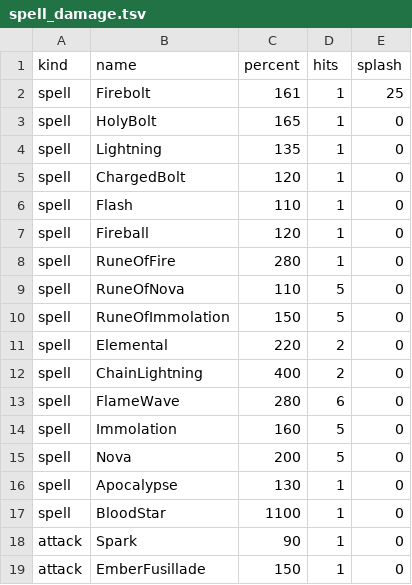
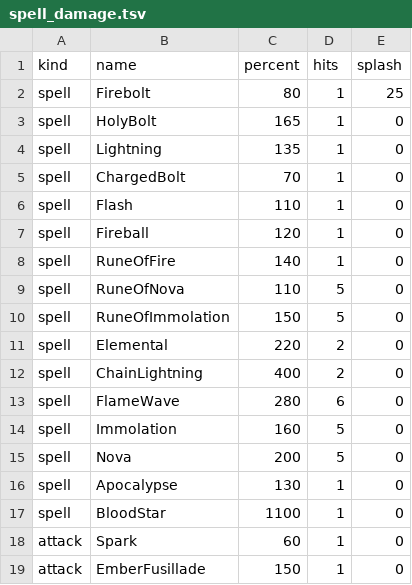
Before and after one commit to Crusher87/DevilutionX, a TSV file: mods/poe2/txtdata/poe2/spell_damage.tsv, drawn as a sheet.

```diff
--- a/mods/poe2/txtdata/poe2/spell_damage.tsv
+++ b/mods/poe2/txtdata/poe2/spell_damage.tsv
@@ -1,9 +1,9 @@
 kind	name	percent	hits	splash
-spell	Firebolt	161	1	25
+spell	Firebolt	80	1	25
 spell	HolyBolt	165	1	0
 spell	Lightning	135	1	0
-spell	ChargedBolt	120	1	0
+spell	ChargedBolt	70	1	0
 spell	Flash	110	1	0
 spell	Fireball	120	1	0
-spell	RuneOfFire	280	1	0
+spell	RuneOfFire	140	1	0
 spell	RuneOfNova	110	5	0
@@ -17,3 +17,3 @@ spell	Apocalypse	130	1	0
 spell	BloodStar	1100	1	0
-attack	Spark	90	1	0
+attack	Spark	60	1	0
 attack	EmberFusillade	150	1	0
```
Also changed, not shown: 9 other files.
